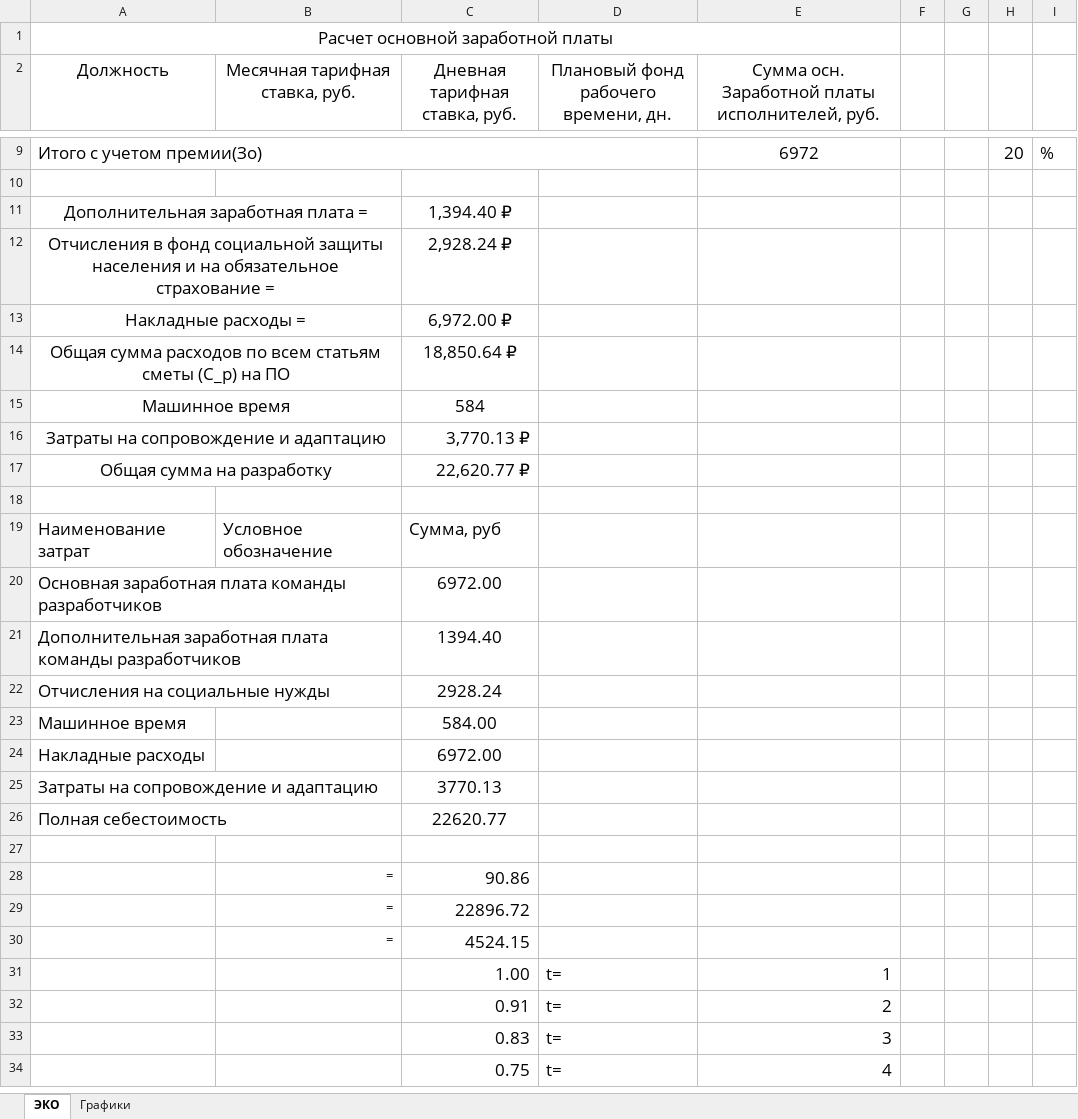
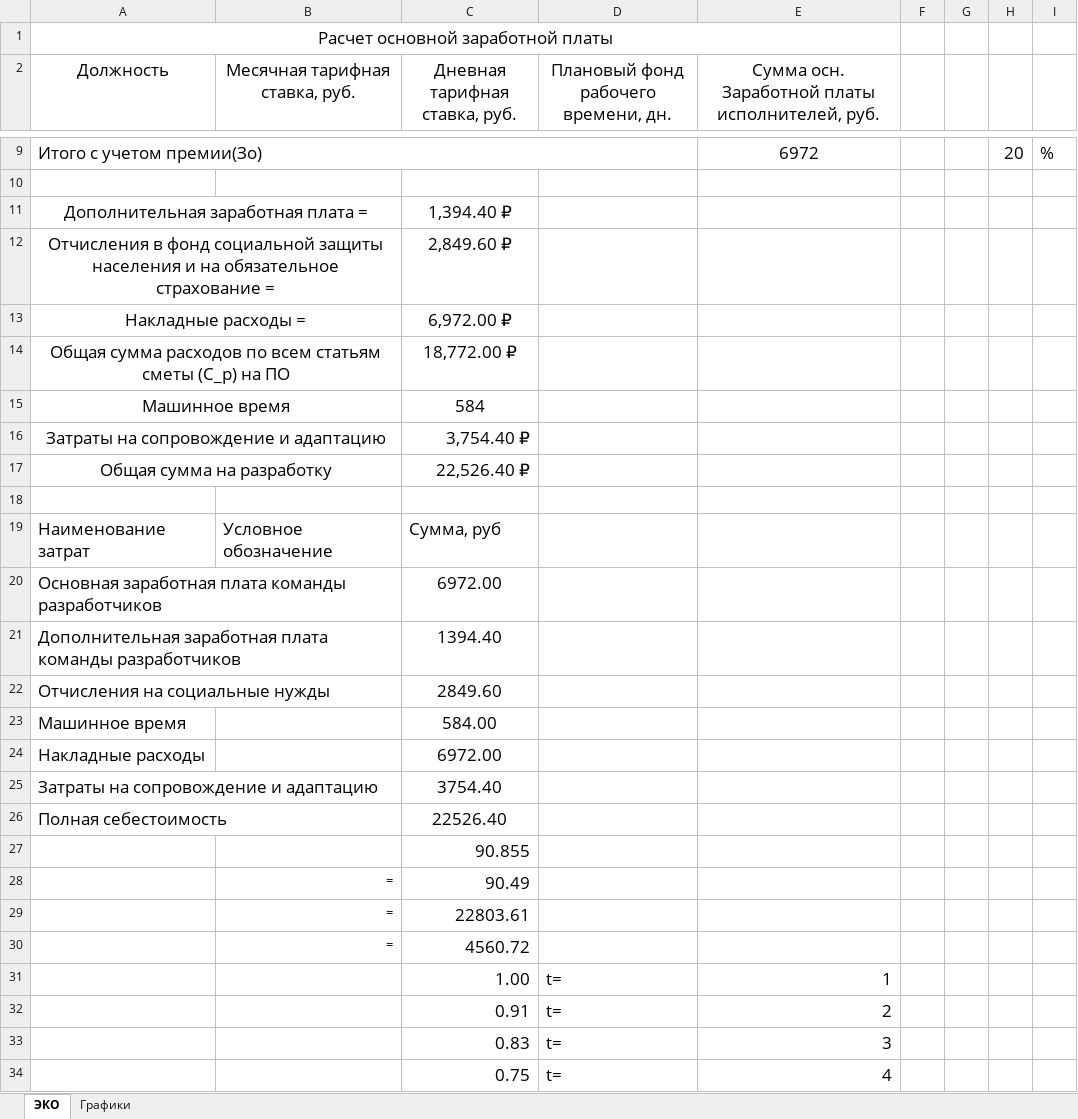
Before and after one commit to EgorKrs/Asmodeus_app, an Excel workbook: Расчёты эко.xlsx, sheet ЭКО, drawn as a sheet; only a part is shown, gaps mark what is left out; values as stored, in another font and other column widths than the file's, no borders; charts and pictures not drawn; the diff covers the shown part only; the diff names each change by its address in the sheet, - before the commit and + after, or states it on an @@ line.

```diff
--- a/Расчёты эко.xlsx (sheet ЭКО)
+++ b/Расчёты эко.xlsx (sheet ЭКО)
-C12 (Дневная тарифная ставка, руб.): 2,928.24 ₽
+C12 (Дневная тарифная ставка, руб.): 2,849.60 ₽
-C14 (Дневная тарифная ставка, руб.): 18,850.64 ₽
+C14 (Дневная тарифная ставка, руб.): 18,772.00 ₽
-C16 (Дневная тарифная ставка, руб.): 3,770.13 ₽
+C16 (Дневная тарифная ставка, руб.): 3,754.40 ₽
-C17 (Дневная тарифная ставка, руб.): 22,620.77 ₽
+C17 (Дневная тарифная ставка, руб.): 22,526.40 ₽
-C22 (Дневная тарифная ставка, руб.): 2928.24
+C22 (Дневная тарифная ставка, руб.): 2849.60
-C25 (Дневная тарифная ставка, руб.): 3770.13
+C25 (Дневная тарифная ставка, руб.): 3754.40
-C26 (Дневная тарифная ставка, руб.): 22620.77
+C26 (Дневная тарифная ставка, руб.): 22526.40
-C27 (Дневная тарифная ставка, руб.): (empty)
+C27 (Дневная тарифная ставка, руб.): 90.855
-C28 (Дневная тарифная ставка, руб.): 90.86
+C28 (Дневная тарифная ставка, руб.): 90.49
-C29 (Дневная тарифная ставка, руб.): 22896.72
+C29 (Дневная тарифная ставка, руб.): 22803.61
-C30 (Дневная тарифная ставка, руб.): 4524.15
+C30 (Дневная тарифная ставка, руб.): 4560.72
```
Also changed, not shown: 30 edited cells elsewhere in this sheet, charts or pictures, 18 other files.
